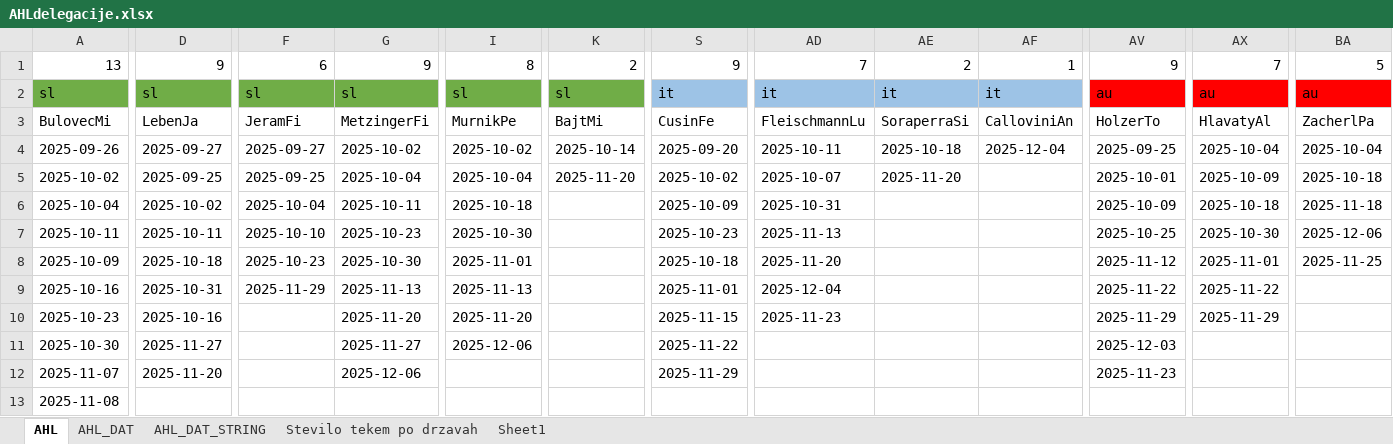
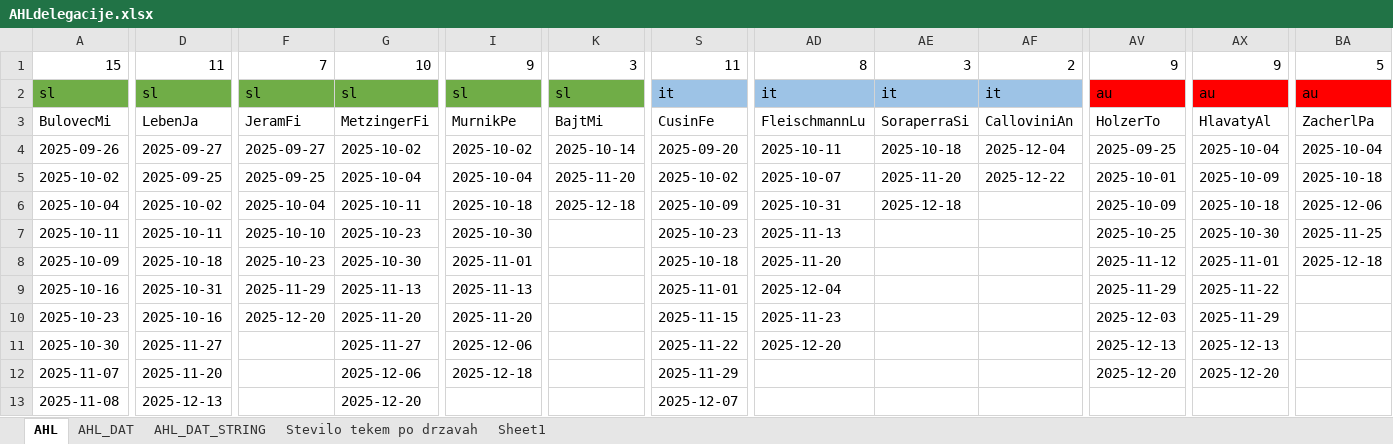
Before and after one commit to snojle23/delegacije, an Excel workbook: data/AHLdelegacije.xlsx, sheet AHL, drawn as a sheet; only a part is shown, gaps mark what is left out; values as stored, in another font and other column widths than the file's, no borders; conditional formats not drawn; removed rows and columns are numbered as before the commit, all else as after; rows hold the shown columns only; the diff covers the shown part only; the diff names each change by its address in the sheet, - before the commit and + after, or states it on an @@ line.

```diff
--- a/data/AHLdelegacije.xlsx (sheet AHL)
+++ b/data/AHLdelegacije.xlsx (sheet AHL)
-row 1: 13 | 9 | 6 | 9 | 8 | 2 | 9 | 7 | 2 | 1 | 9 | 7 | 5
+row 1: 15 | 11 | 7 | 10 | 9 | 3 | 11 | 8 | 3 | 2 | 9 | 9 | 5
-AF5: (empty)
+AF5: 2025-12-22
-K6: (empty)
+K6: 2025-12-18
-AE6: (empty)
+AE6: 2025-12-18
-BA6: 2025-11-18
+BA6: 2025-12-06
-BA7: 2025-12-06
+BA7: 2025-11-25
-BA8: 2025-11-25
+BA8: 2025-12-18
-AV9: 2025-11-22
+AV9: 2025-11-29
-F10: (empty)
+F10: 2025-12-20
-AV10: 2025-11-29
+AV10: 2025-12-03
-AD11: (empty)
+AD11: 2025-12-20
-AV11: 2025-12-03
+AV11: 2025-12-13
-AX11: (empty)
+AX11: 2025-12-13
-I12: (empty)
+I12: 2025-12-18
-AV12: 2025-11-23
+AV12: 2025-12-20
-AX12: (empty)
+AX12: 2025-12-20
-D13: (empty)
+D13: 2025-12-13
-G13: (empty)
+G13: 2025-12-20
-S13: (empty)
+S13: 2025-12-07
```
Also changed, not shown: 6 added rows, 3 removed rows and 42 edited cells elsewhere in this sheet, sheet Stevilo tekem po drzavah, sheet AHL_DAT_STRING, sheet AHL_DAT, data/2024-25/AHLdelegacije.xlsx, data/ICEHLdelegacije.xlsx, 5 other files.
